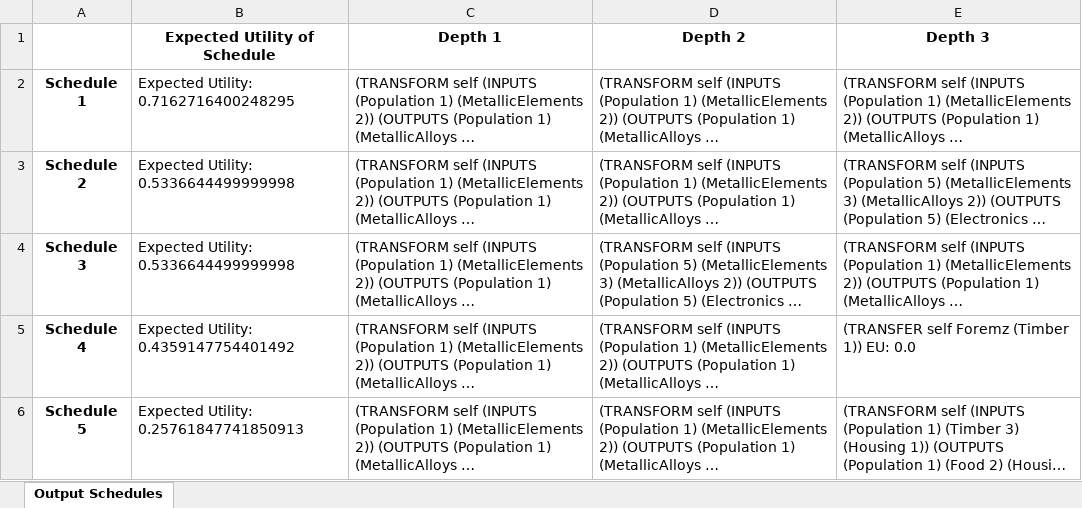
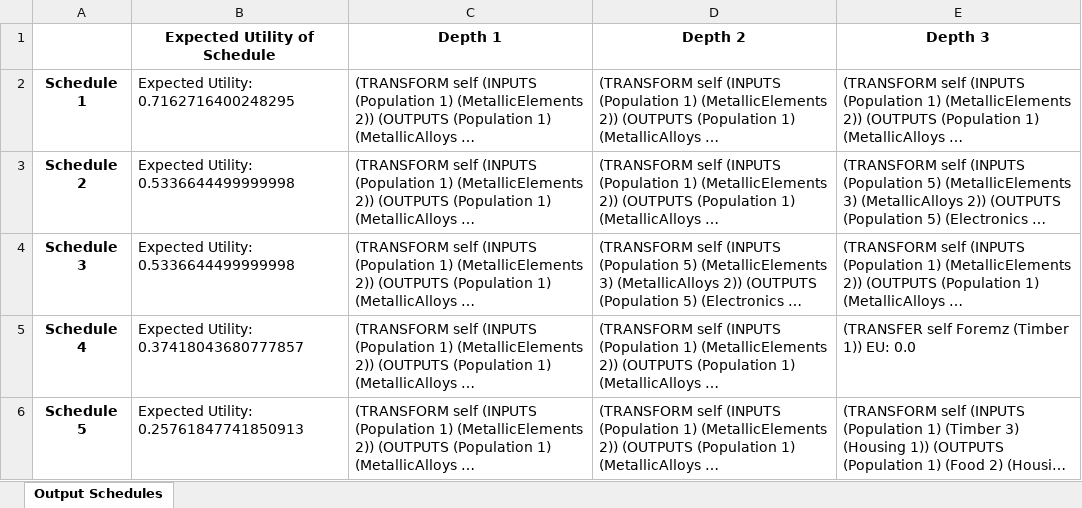
Before and after one commit to divyaprabhakaran7/AI-Spring-2021, an Excel workbook: data/output_data5b.xlsx, sheet Output Schedules, drawn as a sheet; long unchanged cells end in …; values as stored, in another font and other column widths than the file's, no borders; the diff names each change by its address in the sheet, - before the commit and + after, or states it on an @@ line.

```diff
--- a/data/output_data5b.xlsx (sheet Output Schedules)
+++ b/data/output_data5b.xlsx (sheet Output Schedules)
-B5 (Expected Utility of Schedule): Expected Utility: 0.4359147754401492
+B5 (Expected Utility of Schedule): Expected Utility: 0.37418043680777857
```
Also changed, not shown: data/output_data1.xlsx, data/output_data2.xlsx, 8 other files.
